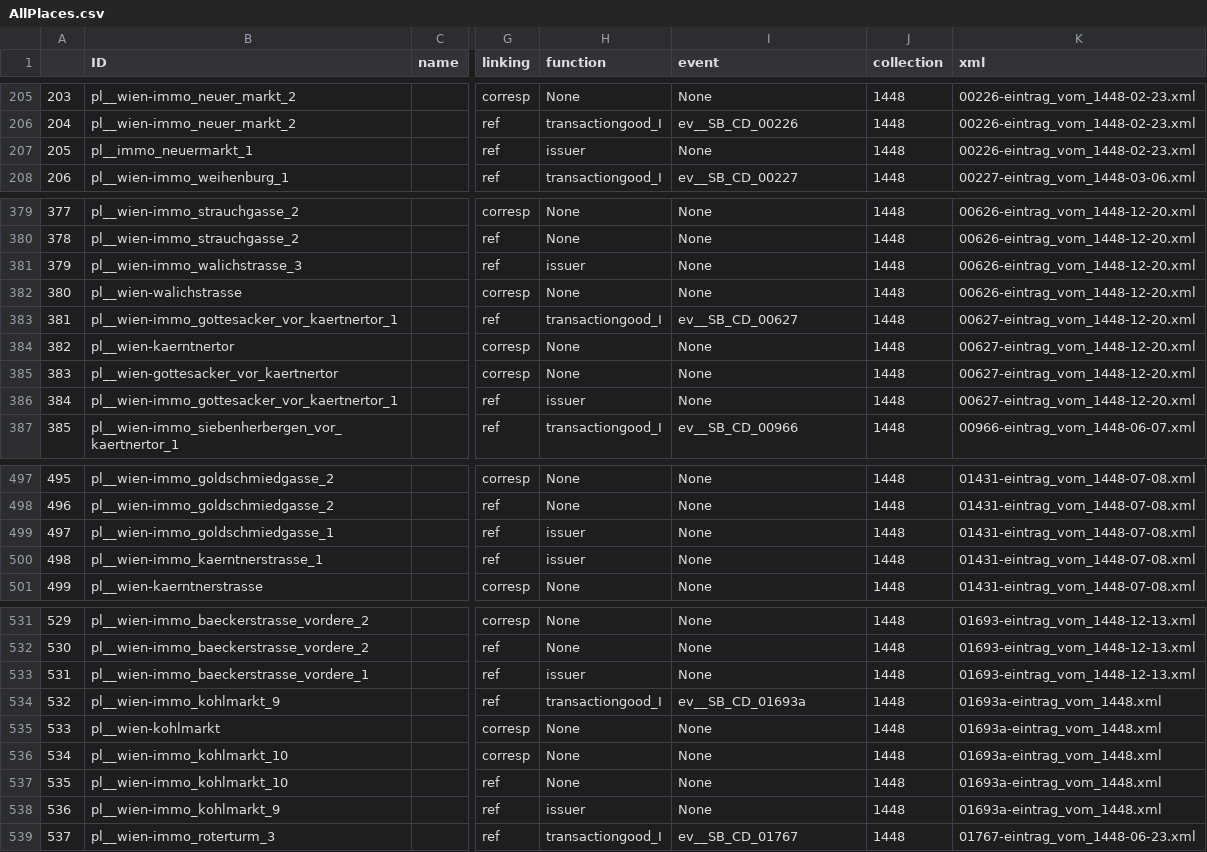
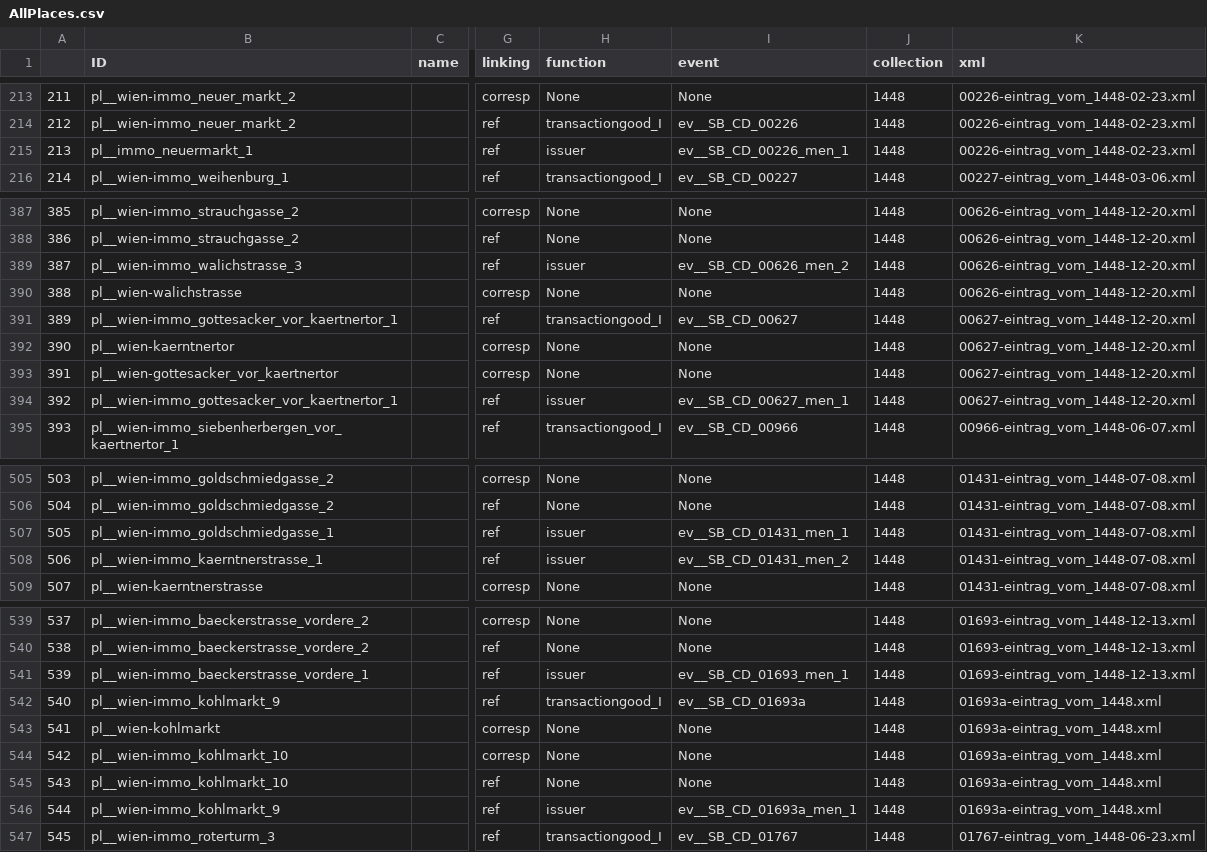
Before and after one commit to KGruenwald/db_for_medieval_legal_transactions_documentation, a CSV file: Auswertung 2.0/data/output/csv/AllPlaces.csv, drawn as a sheet; only a part is shown, gaps mark what is left out; addresses are those after the commit; the diff covers the shown part only; the diff names each change by its address in the sheet, - before the commit and + after, or states it on an @@ line.

```diff
--- a/Auswertung 2.0/data/output/csv/AllPlaces.csv
+++ b/Auswertung 2.0/data/output/csv/AllPlaces.csv
@@ column A renumbered from row 145 down @@
-I215 (event): None
+I215 (event): ev__SB_CD_00226_men_1
-I389 (event): None
+I389 (event): ev__SB_CD_00626_men_2
-I394 (event): None
+I394 (event): ev__SB_CD_00627_men_1
-I507 (event): None
+I507 (event): ev__SB_CD_01431_men_1
-I508 (event): None
+I508 (event): ev__SB_CD_01431_men_2
-I541 (event): None
+I541 (event): ev__SB_CD_01693_men_1
-I546 (event): None
+I546 (event): ev__SB_CD_01693a_men_1
```
Also changed, not shown: 8 added rows and 27 edited cells elsewhere in this file, Auswertung 2.0/data/output/csv/MergedAllPlaces.csv, Auswertung 2.0/data/output/csv/PlaceownerRelations.csv, 15 other files.
